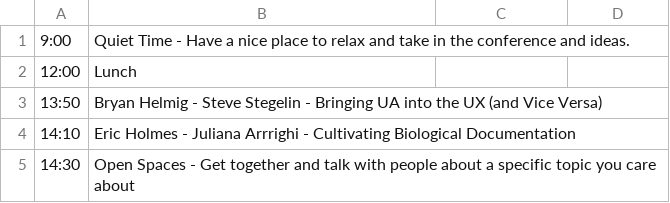
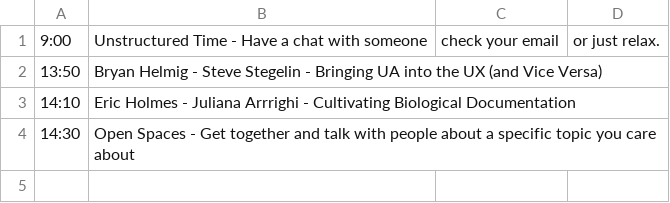
Before and after one commit to writethedocs/www, a CSV file: docs/_data/na2014-lola-day2.csv, drawn as a sheet.

```diff
--- a/docs/_data/na2014-lola-day2.csv
+++ b/docs/_data/na2014-lola-day2.csv
@@ -1,3 +1,2 @@
-9:00,Quiet Time - Have a nice place to relax and take in the conference and ideas.
-12:00,Lunch
+9:00,Unstructured Time - Have a chat with someone, check your email, or just relax.
 13:50,Bryan Helmig - Steve Stegelin - Bringing UA into the UX (and Vice Versa)
```
Also changed, not shown: docs/_data/na2014-lola-day1.csv, 2 other files.
